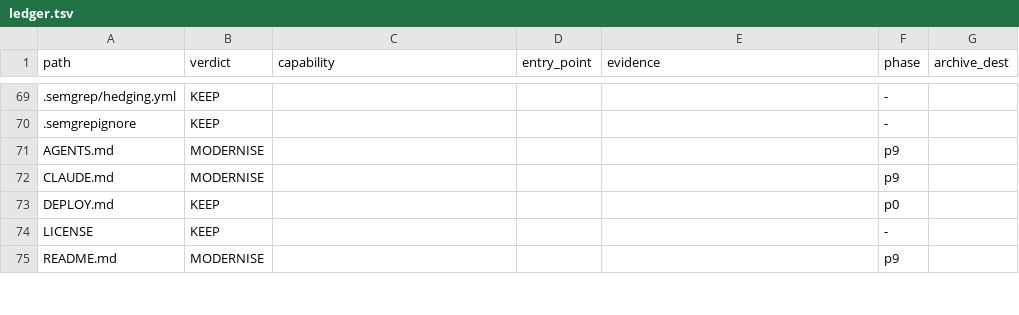
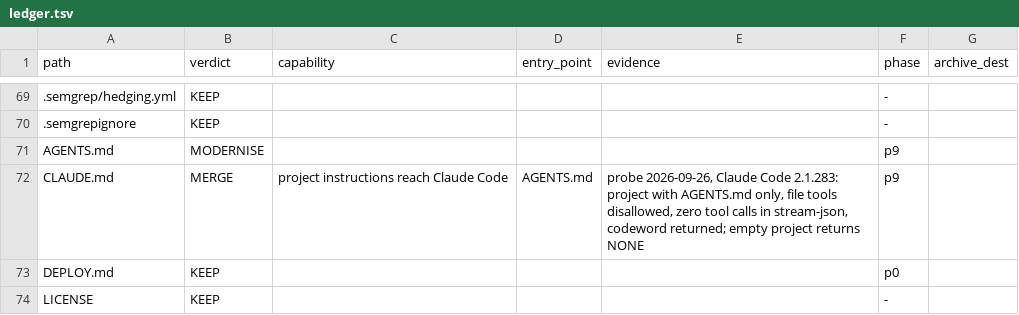
Before and after one commit to Lenivvenil/claude-mini, a TSV file: tools/port-run/ledger.tsv, drawn as a sheet; only a part is shown, gaps mark what is left out; the shorter side is filled out with more unchanged rows.

```diff
--- a/tools/port-run/ledger.tsv
+++ b/tools/port-run/ledger.tsv
@@ -71,3 +71,3 @@ path	verdict	capability	entry_point	evidence	phase	archive_dest
 AGENTS.md	MODERNISE				p9	
-CLAUDE.md	MODERNISE				p9	
+CLAUDE.md	MERGE	project instructions reach Claude Code	AGENTS.md	probe 2026-09-26, Claude Code 2.1.283: project with AGENTS.md only, file tools disallowed, zero tool calls in stream-json, codeword returned; empty project returns NONE	p9	
 DEPLOY.md	KEEP				p0	
```
Also changed, not shown: 4 other files.
